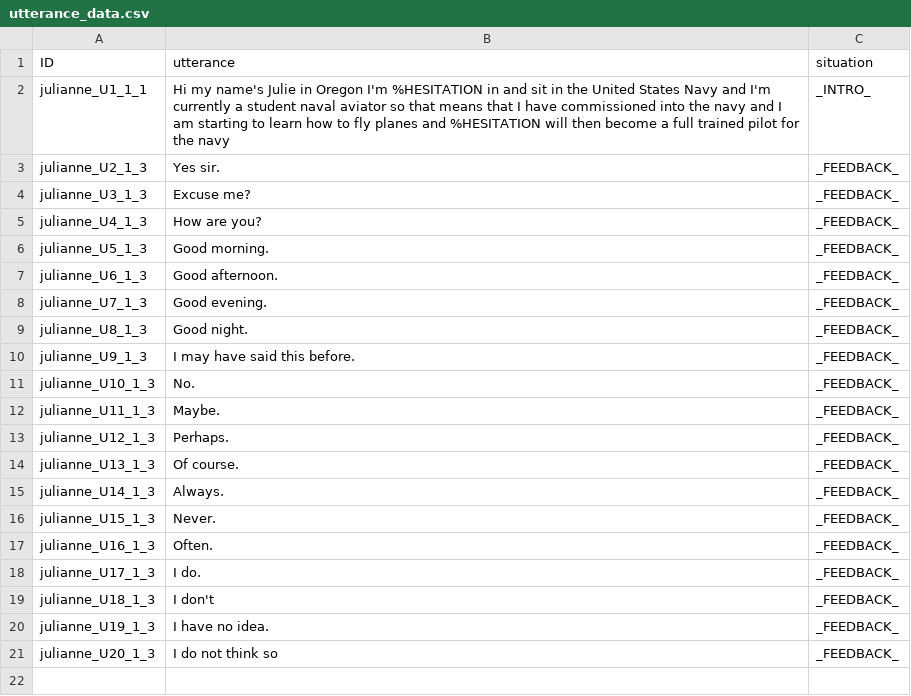
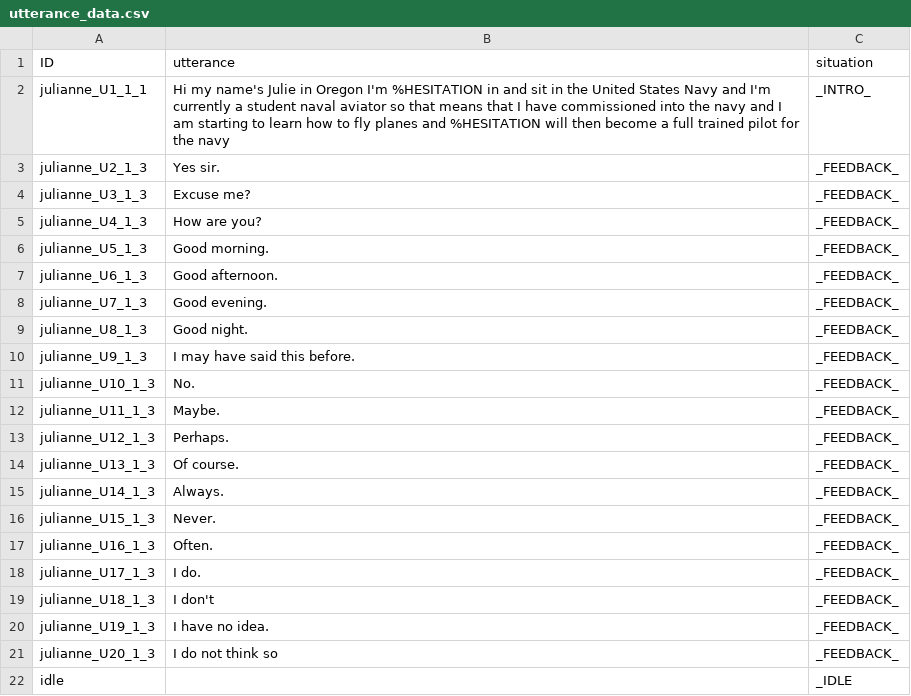
Before and after one commit to ICTLearningSciences/org-pal3-mentorpal, a CSV file: mentors/julianne/data/utterance_data.csv, drawn as a sheet.

Commit message:
Added Julianne Idle

```diff
--- a/mentors/julianne/data/utterance_data.csv
+++ b/mentors/julianne/data/utterance_data.csv
@@ -21 +21,2 @@ julianne_U19_1_3,I have no idea.,_FEEDBACK_
 julianne_U20_1_3,I do not think so,_FEEDBACK_
+idle,,_IDLE
```
Also changed, not shown: website_version/mentors/julianne/data/utterance_data.csv, 2 other files.
